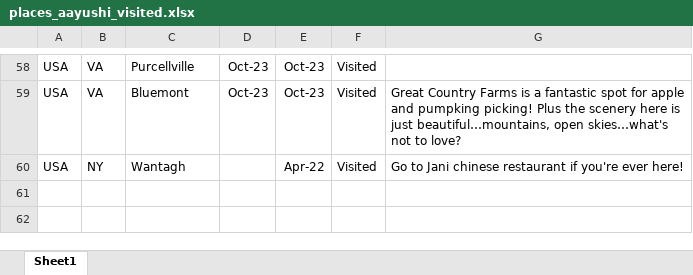
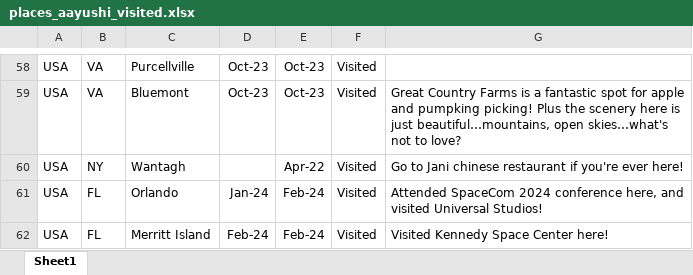
Before and after one commit to awesomecosmos/World-Exploration-Map, an Excel workbook: data/places_aayushi_visited.xlsx, sheet Sheet1, drawn as a sheet; only a part is shown, gaps mark what is left out; values as stored, in another font and other column widths than the file's, no borders; the diff names each change by its address in the sheet, - before the commit and + after, or states it on an @@ line.

Commit message:
updated data

```diff
--- a/data/places_aayushi_visited.xlsx (sheet Sheet1)
+++ b/data/places_aayushi_visited.xlsx (sheet Sheet1)
+row 61: USA | FL | Orlando | Jan-24 | Feb-24 | Visited | Attended SpaceCom 2024 conference here, and visited Universal Studios!
+row 62: USA | FL | Merritt Island | Feb-24 | Feb-24 | Visited | Visited Kennedy Space Center here!
```
Also changed, not shown: 2 other files.
